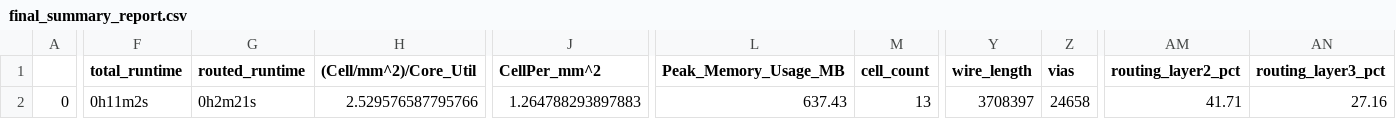
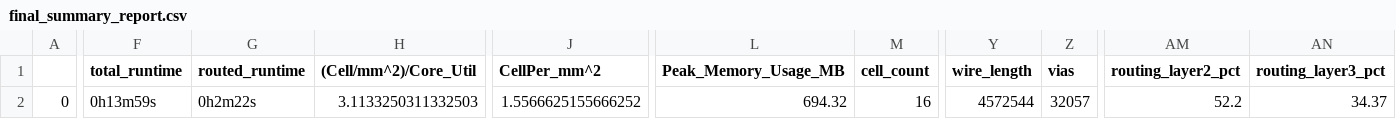
Before and after one commit to mattvenn/caravel_user_project, a CSV file: signoff/user_project_wrapper/final_summary_report.csv, drawn as a sheet; only a part is shown, gaps mark what is left out; the diff covers the shown part only; the diff names each change by its address in the sheet, - before the commit and + after, or states it on an @@ line.

Commit message:
added final 3 projects

```diff
--- a/signoff/user_project_wrapper/final_summary_report.csv
+++ b/signoff/user_project_wrapper/final_summary_report.csv
-F2 (total_runtime): 0h11m2s
+F2 (total_runtime): 0h13m59s
-G2 (routed_runtime): 0h2m21s
+G2 (routed_runtime): 0h2m22s
-H2 ((Cell/mm^2)/Core_Util): 2.529576587795766
+H2 ((Cell/mm^2)/Core_Util): 3.1133250311332503
-J2 (CellPer_mm^2): 1.264788293897883
+J2 (CellPer_mm^2): 1.5566625155666252
-L2 (Peak_Memory_Usage_MB): 637.43
+L2 (Peak_Memory_Usage_MB): 694.32
-M2 (cell_count): 13
+M2 (cell_count): 16
-Y2 (wire_length): 3708397
+Y2 (wire_length): 4572544
-Z2 (vias): 24658
+Z2 (vias): 32057
-AM2 (routing_layer2_pct): 41.71
+AM2 (routing_layer2_pct): 52.2
-AN2 (routing_layer3_pct): 27.16
+AN2 (routing_layer3_pct): 34.37
```
Also changed, not shown: 3 edited cells elsewhere in this file, 14 other files.
